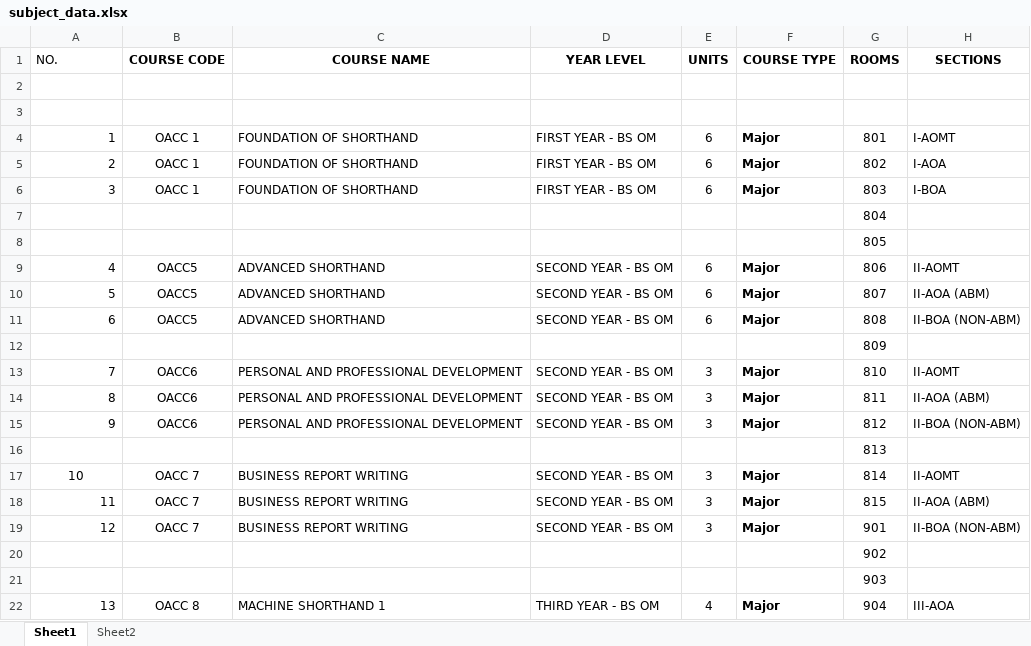
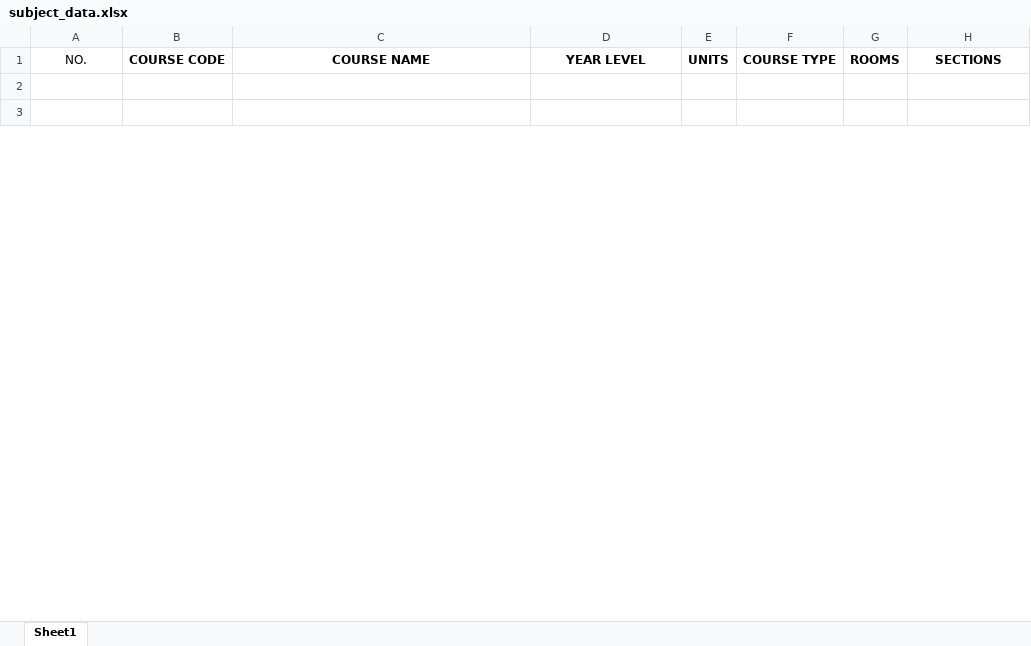
Before and after one commit to Athiennix/cbfsls, an Excel workbook: subject_data.xlsx, sheet Sheet1, drawn as a sheet; only a part is shown; values as stored, in another font and other column widths than the file's, no borders; removed rows and columns are numbered as before the commit, all else as after; the diff covers the shown part only; the diff names each change by its address in the sheet, - before the commit and + after, or states it on an @@ line.

```diff
--- a/subject_data.xlsx (sheet Sheet1)
+++ b/subject_data.xlsx (sheet Sheet1)
-sheet tab: Sheet2
-A1 alignment: left
+A1 alignment: center
-row 4: 1 | OACC 1 | FOUNDATION OF SHORTHAND | FIRST YEAR - BS OM | 6 | Major | 801 | I-AOMT
-row 5: 2 | OACC 1 | FOUNDATION OF SHORTHAND | FIRST YEAR - BS OM | 6 | Major | 802 | I-AOA
-row 6: 3 | OACC 1 | FOUNDATION OF SHORTHAND | FIRST YEAR - BS OM | 6 | Major | 803 | I-BOA
-row 7:  |  |  |  |  |  | 804
-row 8:  |  |  |  |  |  | 805
-row 9: 4 | OACC5 | ADVANCED SHORTHAND | SECOND YEAR - BS OM | 6 | Major | 806 | II-AOMT
-row 10: 5 | OACC5 | ADVANCED SHORTHAND | SECOND YEAR - BS OM | 6 | Major | 807 | II-AOA (ABM)
-row 11: 6 | OACC5 | ADVANCED SHORTHAND | SECOND YEAR - BS OM | 6 | Major | 808 | II-BOA (NON-ABM)
-row 12:  |  |  |  |  |  | 809
-row 13: 7 | OACC6 | PERSONAL AND PROFESSIONAL DEVELOPMENT | SECOND YEAR - BS OM | 3 | Major | 810 | II-AOMT
-row 14: 8 | OACC6 | PERSONAL AND PROFESSIONAL DEVELOPMENT | SECOND YEAR - BS OM | 3 | Major | 811 | II-AOA (ABM)
-row 15: 9 | OACC6 | PERSONAL AND PROFESSIONAL DEVELOPMENT | SECOND YEAR - BS OM | 3 | Major | 812 | II-BOA (NON-ABM)
-row 16:  |  |  |  |  |  | 813
-row 17: 10 | OACC 7 | BUSINESS REPORT WRITING | SECOND YEAR - BS OM | 3 | Major | 814 | II-AOMT
-row 18: 11 | OACC 7 | BUSINESS REPORT WRITING | SECOND YEAR - BS OM | 3 | Major | 815 | II-AOA (ABM)
-row 19: 12 | OACC 7 | BUSINESS REPORT WRITING | SECOND YEAR - BS OM | 3 | Major | 901 | II-BOA (NON-ABM)
-row 20:  |  |  |  |  |  | 902
-row 21:  |  |  |  |  |  | 903
-row 22: 13 | OACC 8 | MACHINE SHORTHAND 1 | THIRD YEAR - BS OM | 4 | Major | 904 | III-AOA
```
Also changed, not shown: 17 added rows, 124 removed rows, 65 edited cells, cell formats, merged cells and row numbers in column A elsewhere in this sheet, static/files/subject_data2.xlsx, 6 other files.
